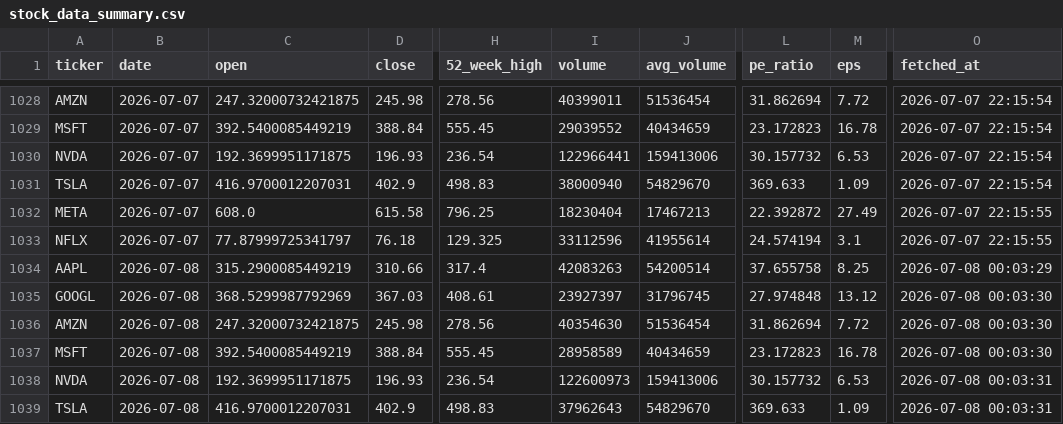
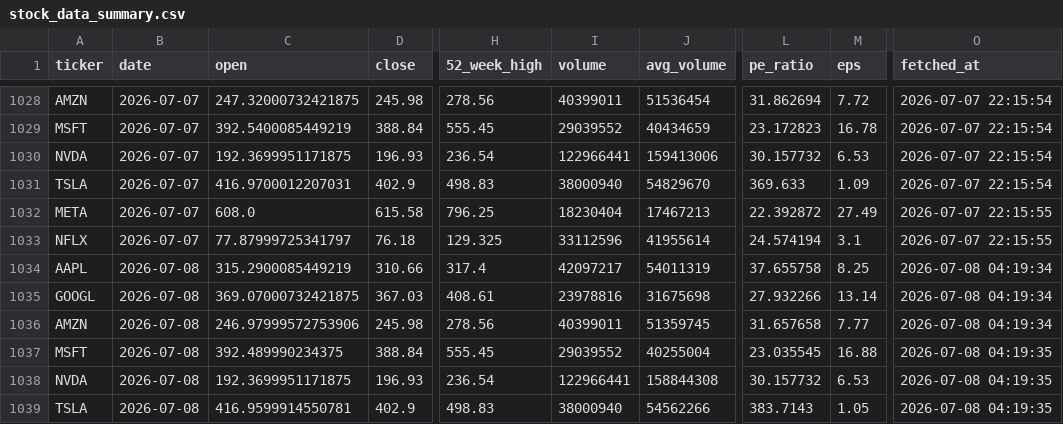
Before and after one commit to Kasuba-phani/stock-sentiment-tracker, a CSV file: data/stock_data_summary.csv, drawn as a sheet; only a part is shown, gaps mark what is left out; the diff covers the shown part only; the diff names each change by its address in the sheet, - before the commit and + after, or states it on an @@ line.

```diff
--- a/data/stock_data_summary.csv
+++ b/data/stock_data_summary.csv
-I1034 (volume): 42083263
+I1034 (volume): 42097217
-J1034 (avg_volume): 54200514
+J1034 (avg_volume): 54011319
-O1034 (fetched_at): 2026-07-08 00:03:29
+O1034 (fetched_at): 2026-07-08 04:19:34
-C1035 (open): 368.5299987792969
+C1035 (open): 369.07000732421875
-I1035 (volume): 23927397
+I1035 (volume): 23978816
-J1035 (avg_volume): 31796745
+J1035 (avg_volume): 31675698
-L1035 (pe_ratio): 27.974848
+L1035 (pe_ratio): 27.932266
-M1035 (eps): 13.12
+M1035 (eps): 13.14
-O1035:O1036 (fetched_at): 2026-07-08 00:03:30
+O1035:O1036 (fetched_at): 2026-07-08 04:19:34
-C1036 (open): 247.32000732421875
+C1036 (open): 246.97999572753906
-I1036 (volume): 40354630
+I1036 (volume): 40399011
-J1036 (avg_volume): 51536454
+J1036 (avg_volume): 51359745
-L1036 (pe_ratio): 31.862694
+L1036 (pe_ratio): 31.657658
-M1036 (eps): 7.72
+M1036 (eps): 7.77
-C1037 (open): 392.5400085449219
+C1037 (open): 392.489990234375
-I1037 (volume): 28958589
+I1037 (volume): 29039552
-J1037 (avg_volume): 40434659
+J1037 (avg_volume): 40255004
-L1037 (pe_ratio): 23.172823
+L1037 (pe_ratio): 23.035545
-M1037 (eps): 16.78
+M1037 (eps): 16.88
-O1037 (fetched_at): 2026-07-08 00:03:30
+O1037 (fetched_at): 2026-07-08 04:19:35
-I1038 (volume): 122600973
+I1038 (volume): 122966441
-J1038 (avg_volume): 159413006
+J1038 (avg_volume): 158844308
-O1038:O1039 (fetched_at): 2026-07-08 00:03:31
+O1038:O1039 (fetched_at): 2026-07-08 04:19:35
-C1039 (open): 416.9700012207031
+C1039 (open): 416.9599914550781
-I1039 (volume): 37962643
+I1039 (volume): 38000940
-J1039 (avg_volume): 54829670
+J1039 (avg_volume): 54562266
-L1039 (pe_ratio): 369.633
+L1039 (pe_ratio): 383.7143
-M1039 (eps): 1.09
+M1039 (eps): 1.05
```
Also changed, not shown: 11 edited cells elsewhere in this file, data/raw_news/news_20260708.csv.
